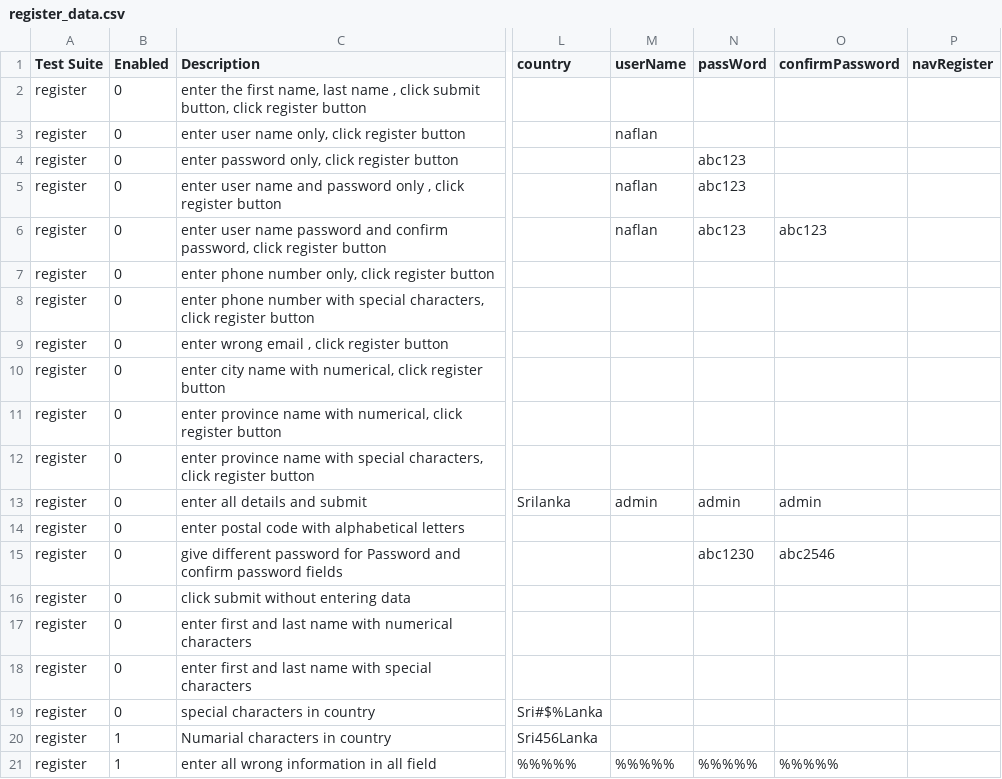
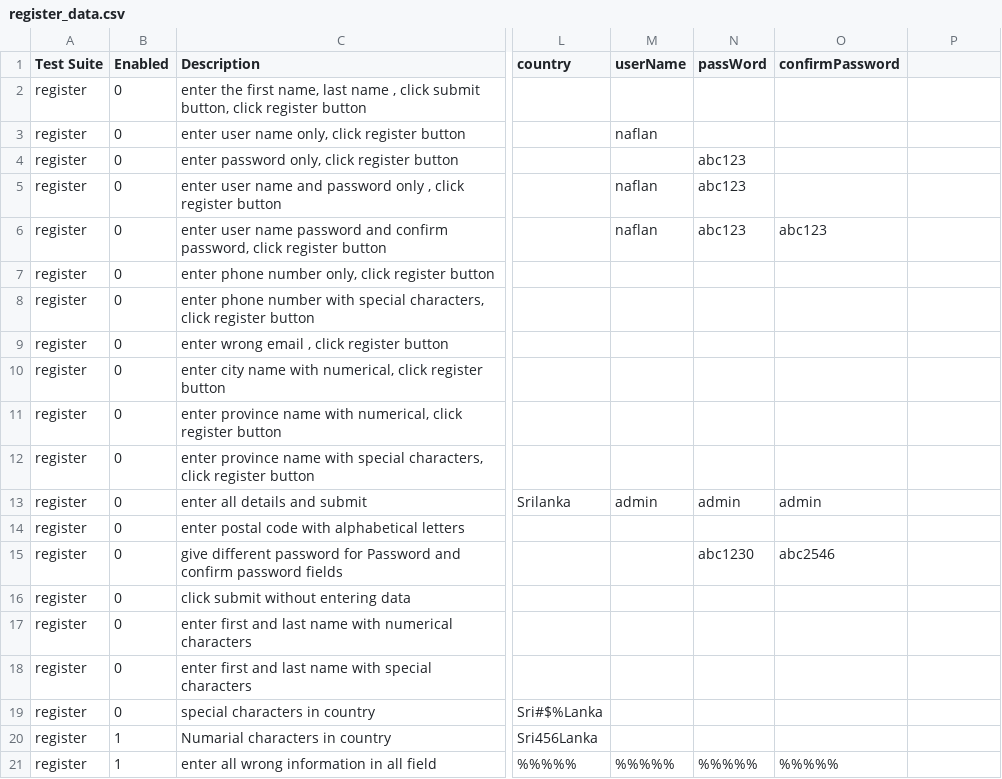
Before and after one commit to ZabithSalam/testAutomation, a CSV file: register/register_data.csv, drawn as a sheet; only a part is shown, gaps mark what is left out; the diff names each change by its address in the sheet, - before the commit and + after, or states it on an @@ line.

```diff
--- a/register/register_data.csv
+++ b/register/register_data.csv
-P1: navRegister
+P1: (empty)
```
Also changed, not shown: output/testReport.csv, register/register.csv, 1 other file.
